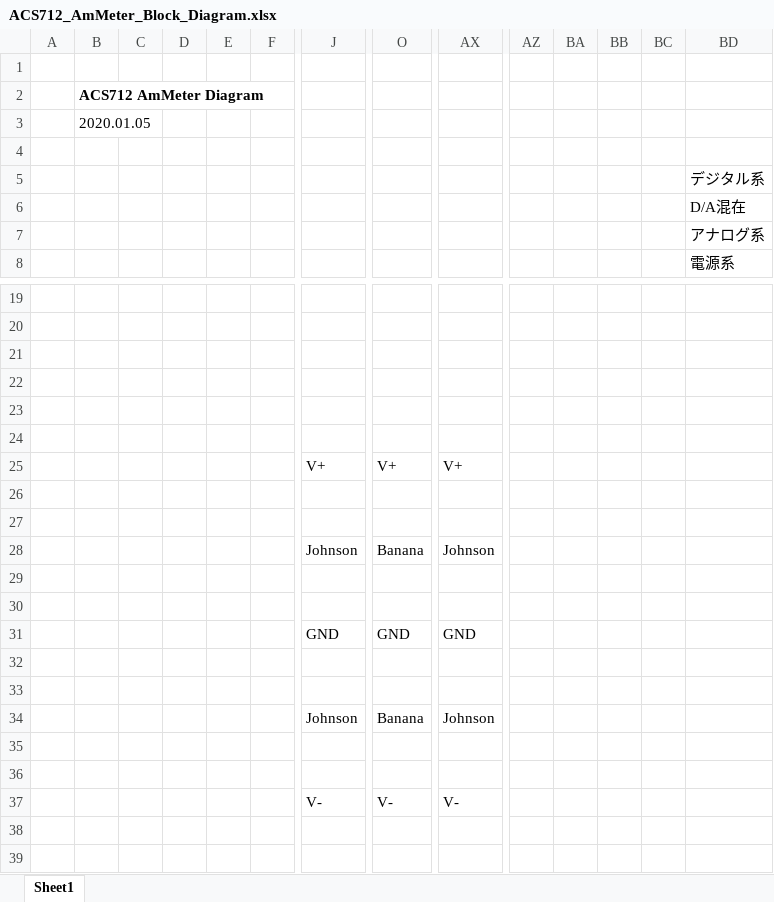
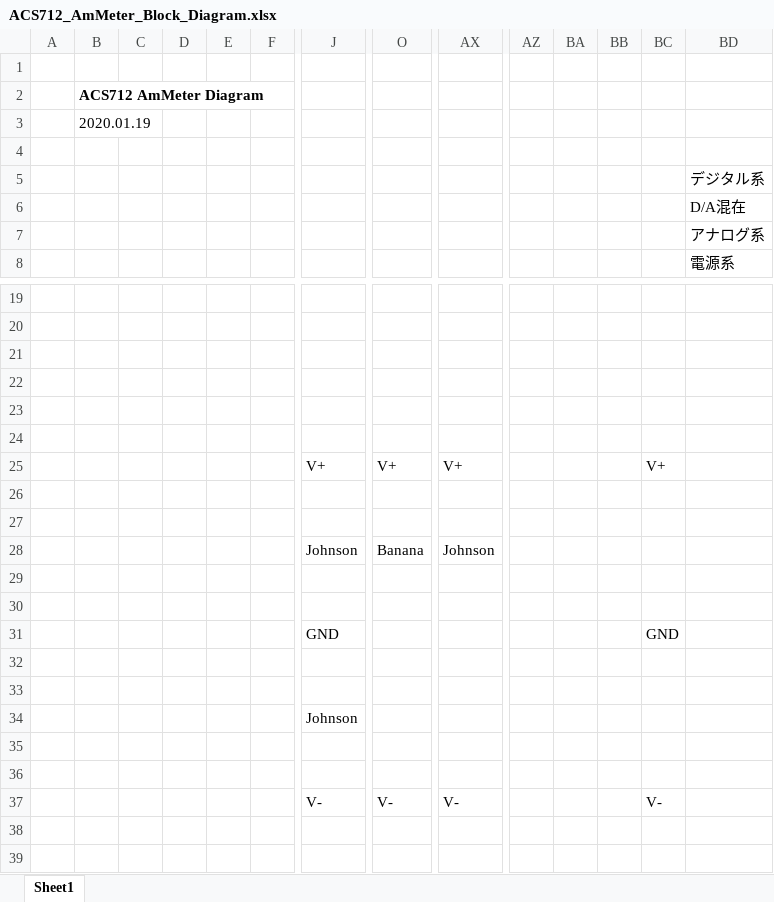
Before and after one commit to ryood/ACS712_AmMeter, an Excel workbook: ACS712_AmMeter_Block_Diagram.xlsx, sheet Sheet1, drawn as a sheet; only a part is shown, gaps mark what is left out; values as stored, in another font and other column widths than the file's, no borders; charts and pictures not drawn; removed rows and columns are numbered as before the commit, all else as after; rows hold the shown columns only; the diff names each change by its address in the sheet, - before the commit and + after, or states it on an @@ line.

```diff
--- a/ACS712_AmMeter_Block_Diagram.xlsx (sheet Sheet1)
+++ b/ACS712_AmMeter_Block_Diagram.xlsx (sheet Sheet1)
-B3: 2020.01.05
+B3: 2020.01.19
-BC25: (empty)
+BC25: V+
-row 31:  |  |  |  |  |  | GND | GND | GND
+row 31:  |  |  |  |  |  | GND |  |  |  |  |  | GND
-row 34:  |  |  |  |  |  | Johnson | Banana | Johnson
+row 34:  |  |  |  |  |  | Johnson
-BC37: (empty)
+BC37: V-
```
Also changed, not shown: charts or pictures, 14 other files.
